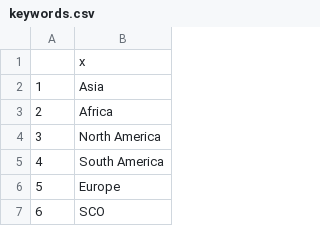
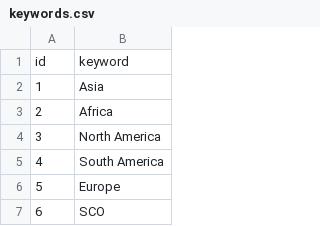
Before and after one commit to ccoop129/speech-analysis, a CSV file: data/keywords.csv, drawn as a sheet; only a part is shown; removed rows and columns are numbered as before the commit, all else as after; the diff names each change by its address in the sheet, - before the commit and + after, or states it on an @@ line.

Commit message:
fixed keywords.csv formatting

```diff
--- a/data/keywords.csv
+++ b/data/keywords.csv
-row 1:  | x
+row 1: id | keyword
```
